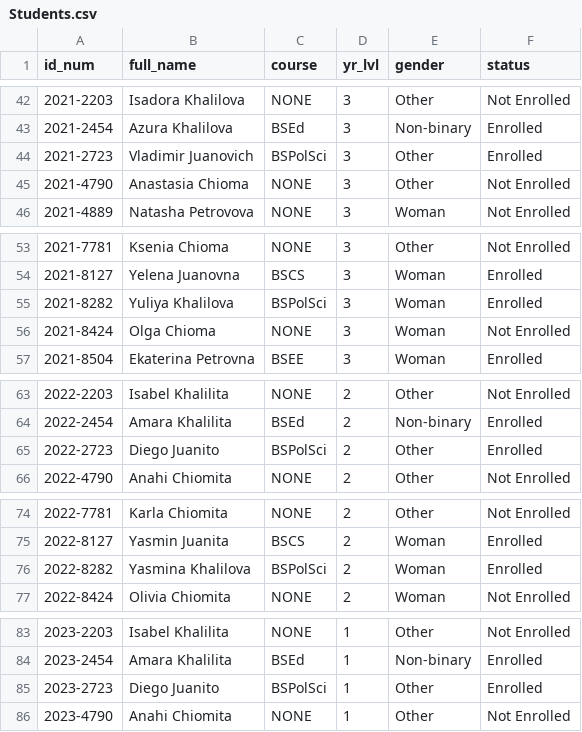
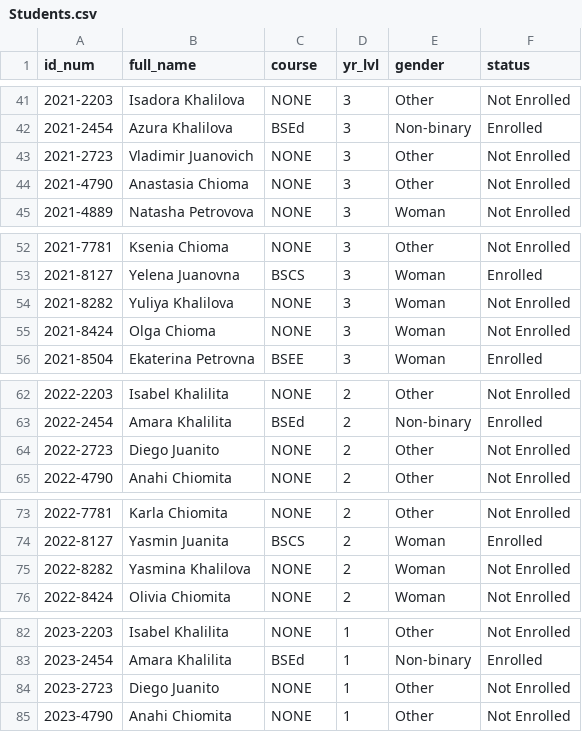
Before and after one commit to giosanchez-iit/ssis-new, a CSV file: Students.csv, drawn as a sheet; only a part is shown, gaps mark what is left out; the diff covers the shown part only.

```diff
--- a/Students.csv
+++ b/Students.csv
@@ -43,3 +42,3 @@ id_num,full_name,course,yr_lvl,gender,status
 2021-2454,Azura Khalilova,BSEd,3,Non-binary,Enrolled
-2021-2723,Vladimir Juanovich,BSPolSci,3,Other,Enrolled
+2021-2723,Vladimir Juanovich,NONE,3,Other,Not Enrolled
 2021-4790,Anastasia Chioma,NONE,3,Other,Not Enrolled
@@ -54,3 +53,3 @@ id_num,full_name,course,yr_lvl,gender,status
 2021-8127,Yelena Juanovna,BSCS,3,Woman,Enrolled
-2021-8282,Yuliya Khalilova,BSPolSci,3,Woman,Enrolled
+2021-8282,Yuliya Khalilova,NONE,3,Woman,Not Enrolled
 2021-8424,Olga Chioma,NONE,3,Woman,Not Enrolled
@@ -64,3 +63,3 @@ id_num,full_name,course,yr_lvl,gender,status
 2022-2454,Amara Khalilita,BSEd,2,Non-binary,Enrolled
-2022-2723,Diego Juanito,BSPolSci,2,Other,Enrolled
+2022-2723,Diego Juanito,NONE,2,Other,Not Enrolled
 2022-4790,Anahi Chiomita,NONE,2,Other,Not Enrolled
@@ -75,3 +74,3 @@ id_num,full_name,course,yr_lvl,gender,status
 2022-8127,Yasmin Juanita,BSCS,2,Woman,Enrolled
-2022-8282,Yasmina Khalilova,BSPolSci,2,Woman,Enrolled
+2022-8282,Yasmina Khalilova,NONE,2,Woman,Not Enrolled
 2022-8424,Olivia Chiomita,NONE,2,Woman,Not Enrolled
@@ -84,3 +83,3 @@ id_num,full_name,course,yr_lvl,gender,status
 2023-2454,Amara Khalilita,BSEd,1,Non-binary,Enrolled
-2023-2723,Diego Juanito,BSPolSci,1,Other,Enrolled
+2023-2723,Diego Juanito,NONE,1,Other,Not Enrolled
 2023-4790,Anahi Chiomita,NONE,1,Other,Not Enrolled
```
Also changed, not shown: 2 added rows, 2 removed rows and 10 edited cells elsewhere in this file, Courses.csv, 4 other files.
